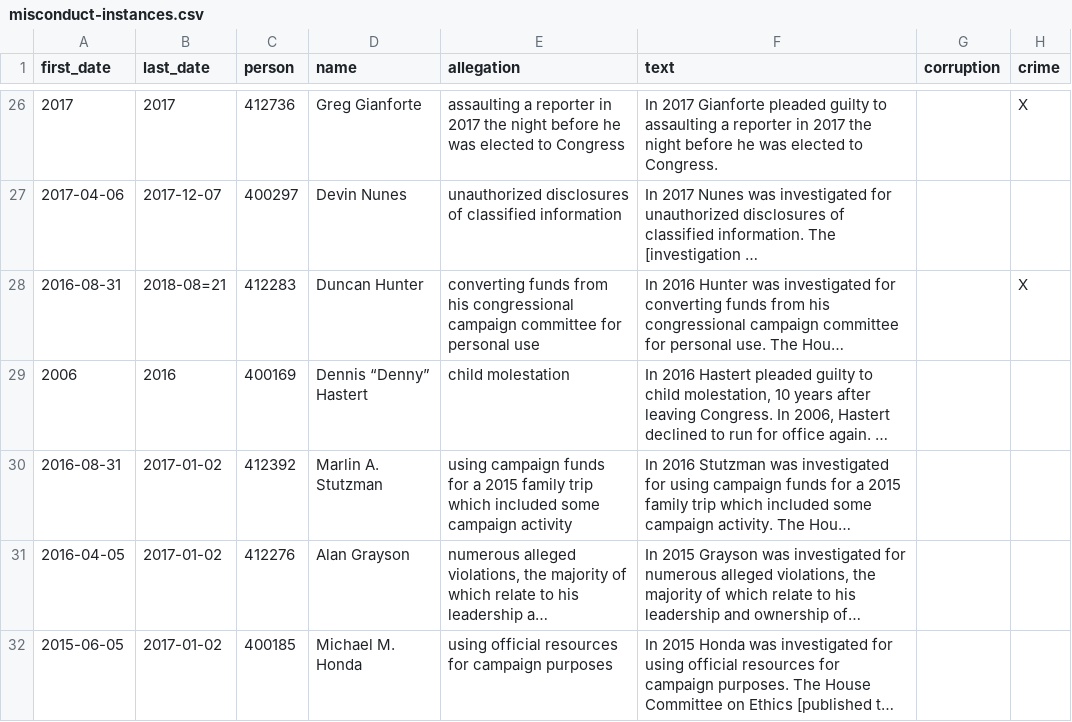
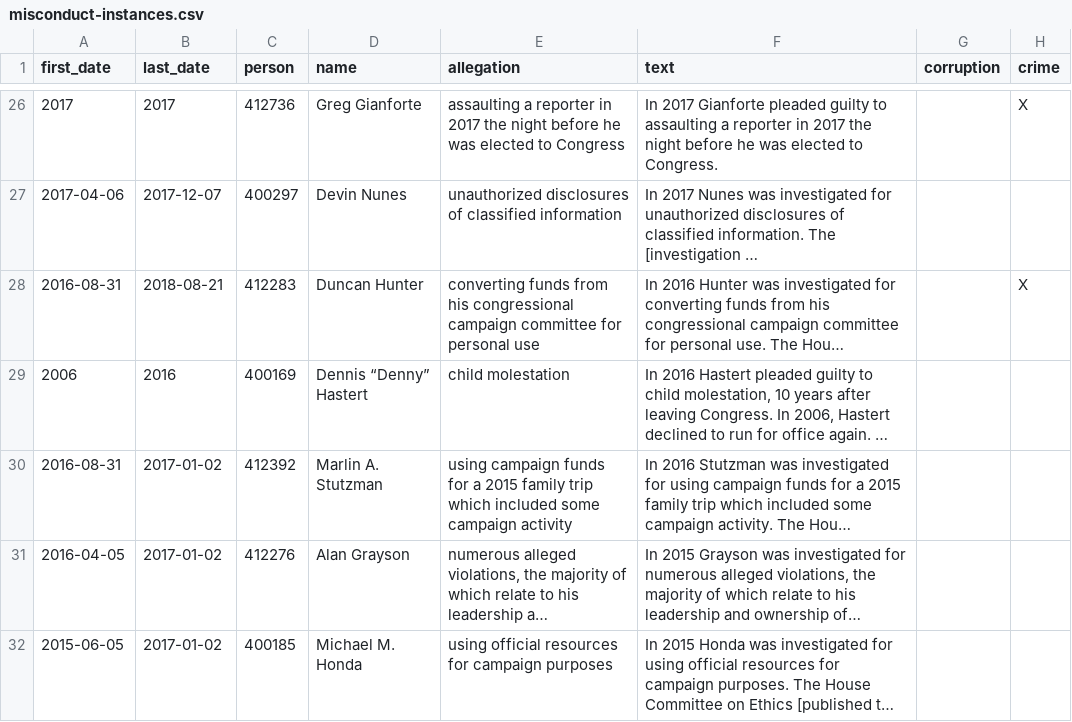
Before and after one commit to govtrack/misconduct, a CSV file: misconduct-instances.csv, drawn as a sheet; only a part is shown, gaps mark what is left out; long unchanged cells end in …; the diff names each change by its address in the sheet, - before the commit and + after, or states it on an @@ line.

Commit message:
fix date and improve test

```diff
--- a/misconduct-instances.csv
+++ b/misconduct-instances.csv
-B28 (last_date): 2018-08=21
+B28 (last_date): 2018-08-21
```
Also changed, not shown: 2 other files.
